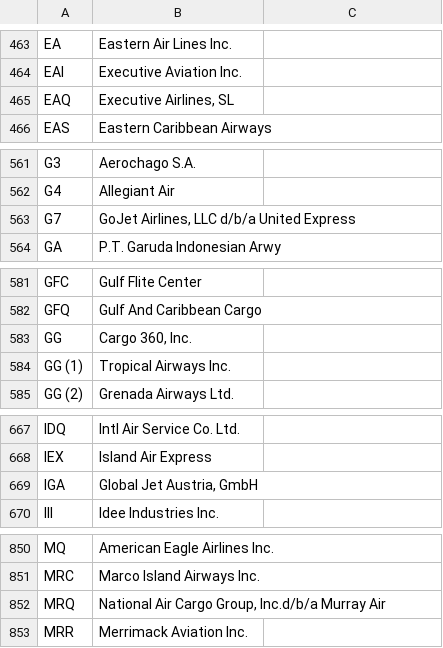
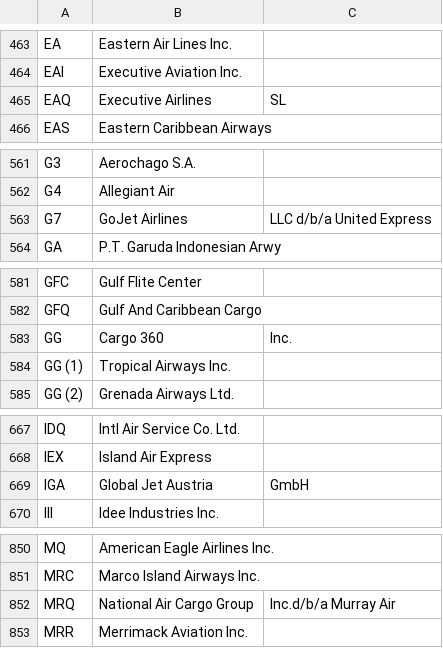
Before and after one commit to maximovs/BigData, a CSV file: data/carriers.csv, drawn as a sheet; only a part is shown, gaps mark what is left out; the diff covers the shown part only; the diff names each change by its address in the sheet, - before the commit and + after, or states it on an @@ line.

```diff
--- a/data/carriers.csv
+++ b/data/carriers.csv
-B465: Executive Airlines, SL
+B465: Executive Airlines
-C465: (empty)
+C465: SL
-B563: GoJet Airlines, LLC d/b/a United Express
+B563: GoJet Airlines
-C563: (empty)
+C563: LLC d/b/a United Express
-B583: Cargo 360, Inc.
+B583: Cargo 360
-C583: (empty)
+C583: Inc.
-B669: Global Jet Austria, GmbH
+B669: Global Jet Austria
-C669: (empty)
+C669: GmbH
-B852: National Air Cargo Group, Inc.d/b/a Murray Air
+B852: National Air Cargo Group
-C852: (empty)
+C852: Inc.d/b/a Murray Air
```
Also changed, not shown: 52 edited cells elsewhere in this file, 1 other file.
